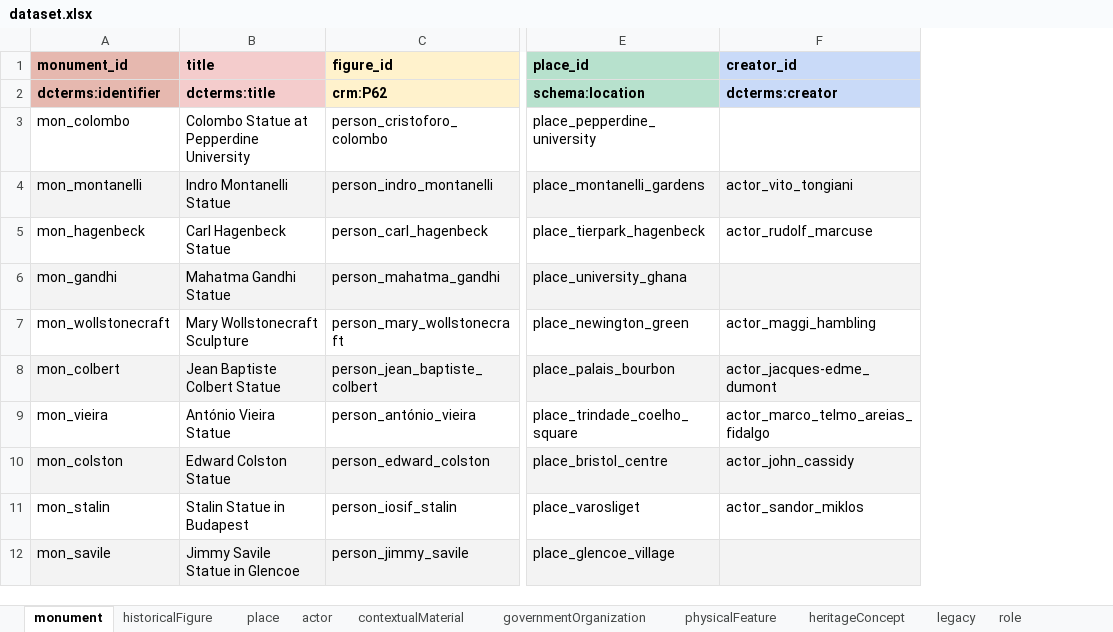
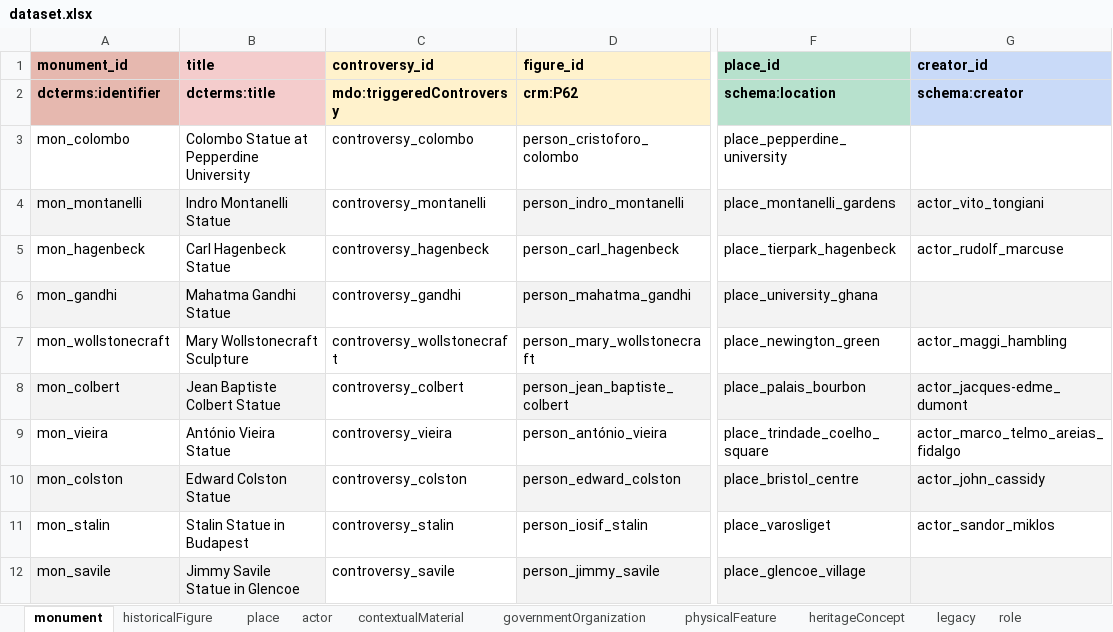
Before and after one commit to KRKE-monument-debate-ontology/Data_MDO, an Excel workbook: dataset.xlsx, sheet monument, drawn as a sheet; only a part is shown, gaps mark what is left out; values as stored, in another font and other column widths than the file's, no borders; charts and pictures not drawn; addresses are those after the commit; the diff names each change by its address in the sheet, - before the commit and + after, or states it on an @@ line.

```diff
--- a/dataset.xlsx (sheet monument)
+++ b/dataset.xlsx (sheet monument)
+column C (controversy_id), rows 2-12: mdo:triggeredControversy | controversy_colombo | controversy_montanelli | controversy_hagenbeck | controversy_gandhi | controversy_wollstonecraft | controversy_colbert | controversy_vieira | controversy_colston | controversy_stalin | controversy_savile
-G2 (creator_id): dcterms:creator
+G2 (creator_id): schema:creator
```
Also changed, not shown: sheet discussion, sheet relocation, other sheet tabs, charts or pictures, 2 other files.
